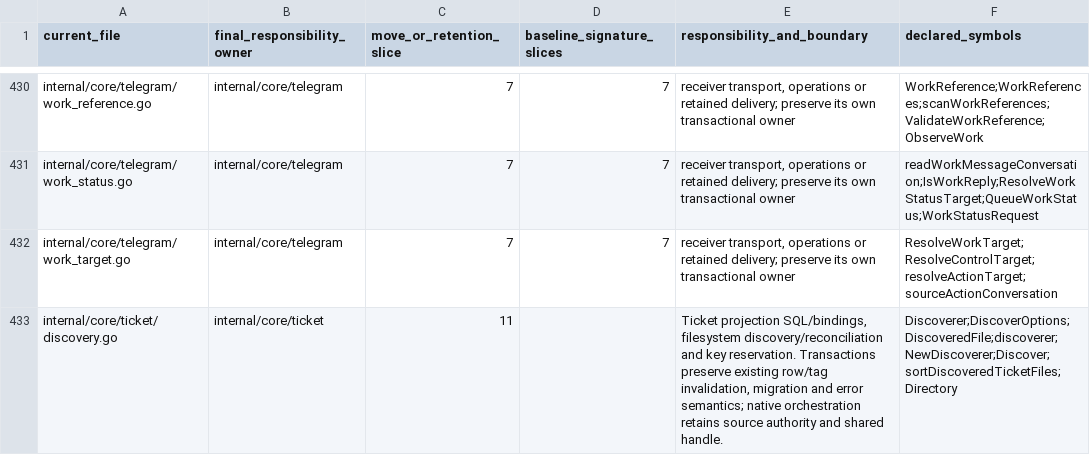
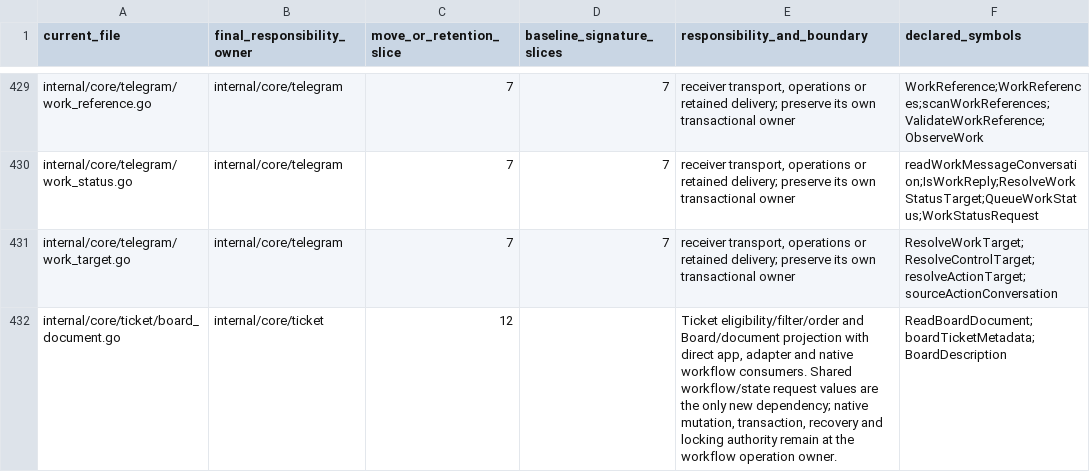
Before and after one commit to adrianpk/chr, a CSV file: ops/default/plan/code-quality-remediation-core-owners.csv, drawn as a sheet; only a part is shown, gaps mark what is left out; the shorter side is filled out with more unchanged rows; the diff covers the shown part only.

Commit message:
refactor(slice-12): give ticket projections their domain owner

```diff
--- a/ops/default/plan/code-quality-remediation-core-owners.csv
+++ b/ops/default/plan/code-quality-remediation-core-owners.csv
@@ -432 +431,2 @@ internal/core/telegram/work_status.go,internal/core/telegram,7,7,"receiver trans
 internal/core/telegram/work_target.go,internal/core/telegram,7,7,"receiver transport, operations or retained delivery; preserve its own transactional owner",ResolveWorkTarget;ResolveControlTarget;resolveActionTarget;sourceActionConversation
+internal/core/ticket/board_document.go,internal/core/ticket,12,,"Ticket eligibility/filter/order and Board/document projection with direct app, adapter and native workflow consumers. Shared workflow/state request values are the only new dependency; native mutation, transaction, recovery and locking authority remain at the workflow operation owner.",ReadBoardDocument;boardTicketMetadata;BoardDescription
```
Also changed, not shown: 2 added rows and 3 removed rows elsewhere in this file, ops/default/plan/code-quality-remediation-slice-12-dependencies.csv, 39 other files.
